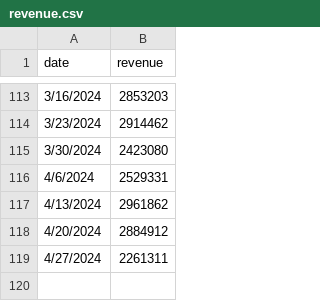
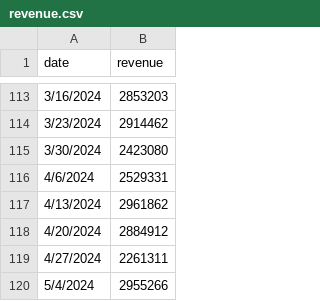
Before and after one commit to lomaky/sarimax, a CSV file: revenue.csv, drawn as a sheet; only a part is shown, gaps mark what is left out; the diff names each change by its address in the sheet, - before the commit and + after, or states it on an @@ line.

```diff
--- a/revenue.csv
+++ b/revenue.csv
+row 120: 5/4/2024 | 2955266
```
Also changed, not shown: 1 other file.
